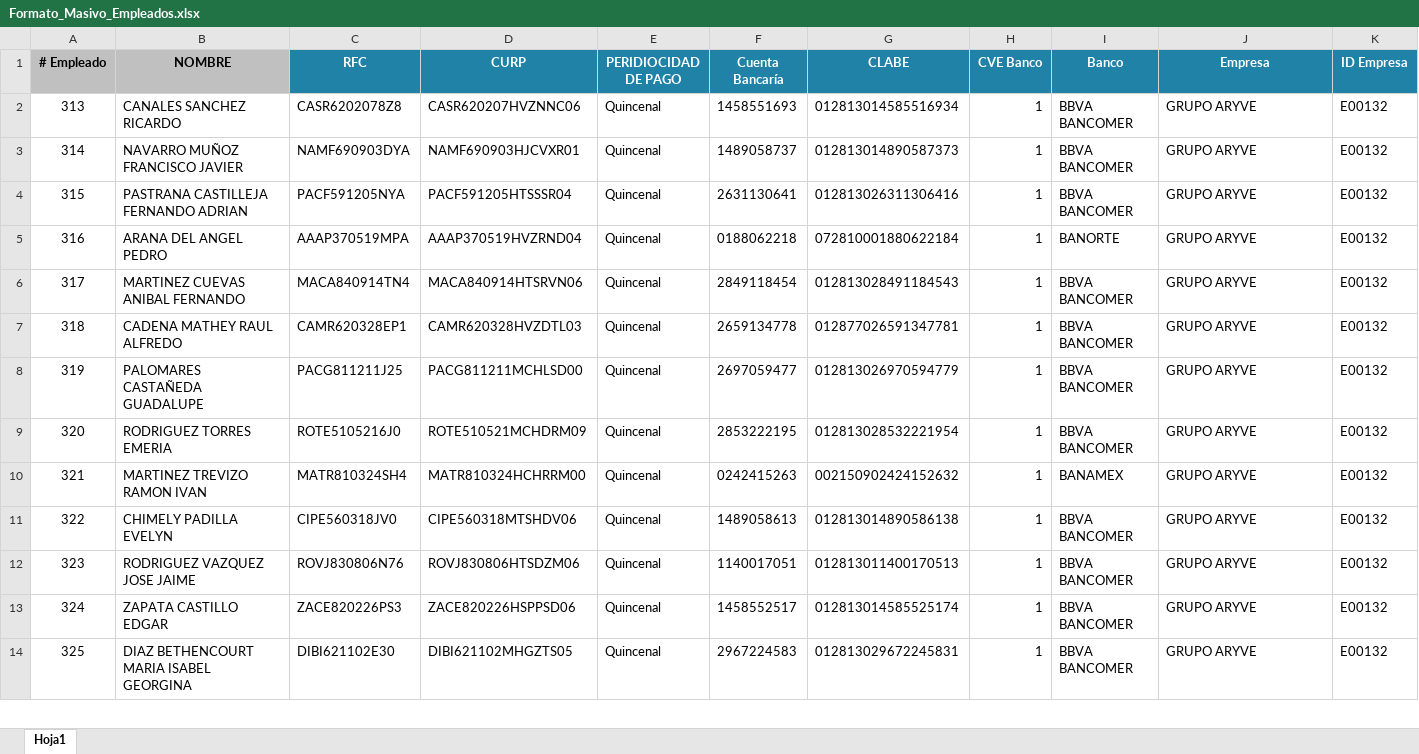
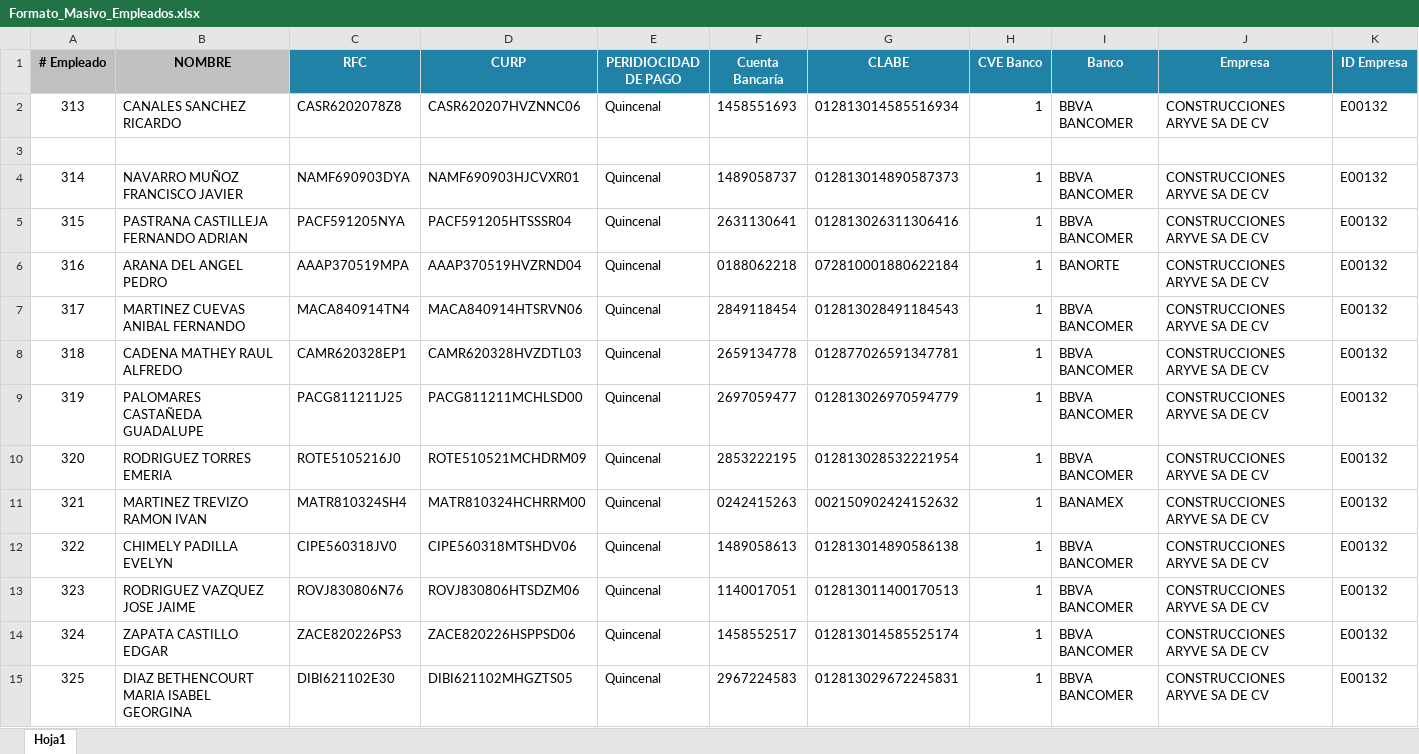
Before and after one commit to JordyEspejel/winAsimilados, an Excel workbook: winAsimilados/Resources/Formato_Masivo_Empleados.xlsx, sheet Hoja1, drawn as a sheet; only a part is shown; values as stored, in another font and other column widths than the file's, no borders; addresses are those after the commit; the diff covers the shown part only; the diff names each change by its address in the sheet, - before the commit and + after, or states it on an @@ line.

```diff
--- a/winAsimilados/Resources/Formato_Masivo_Empleados.xlsx (sheet Hoja1)
+++ b/winAsimilados/Resources/Formato_Masivo_Empleados.xlsx (sheet Hoja1)
-J2 (Empresa): GRUPO ARYVE
+J2 (Empresa): CONSTRUCCIONES ARYVE SA DE CV
+row 3: (empty)
-J4:J15 (Empresa): GRUPO ARYVE
+J4:J15 (Empresa): CONSTRUCCIONES ARYVE SA DE CV
```
Also changed, not shown: 78 edited cells elsewhere in this sheet, winAsimilados/Resources/Formato_Masivo_Info_Caratula17.xlsx, 55 other files.
